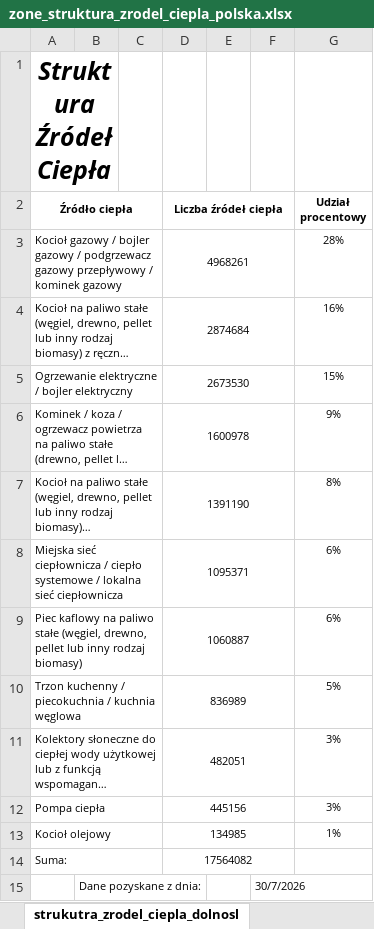
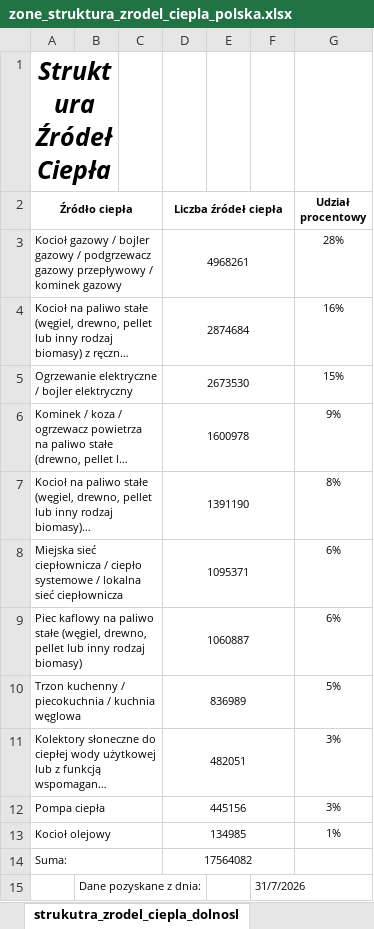
Before and after one commit to ForumEnergiiPL/CEEB, an Excel workbook: data_xlsx/zone_struktura_zrodel_ciepla_polska.xlsx, sheet strukutra_zrodel_ciepla_dolnosl, drawn as a sheet; long unchanged cells end in …; values as stored, in another font and other column widths than the file's, no borders; charts and pictures not drawn; the diff names each change by its address in the sheet, - before the commit and + after, or states it on an @@ line.

```diff
--- a/data_xlsx/zone_struktura_zrodel_ciepla_polska.xlsx (sheet strukutra_zrodel_ciepla_dolnosl)
+++ b/data_xlsx/zone_struktura_zrodel_ciepla_polska.xlsx (sheet strukutra_zrodel_ciepla_dolnosl)
-F15: 30/7/2026
+F15: 31/7/2026
```
Also changed, not shown: 1 other file.
